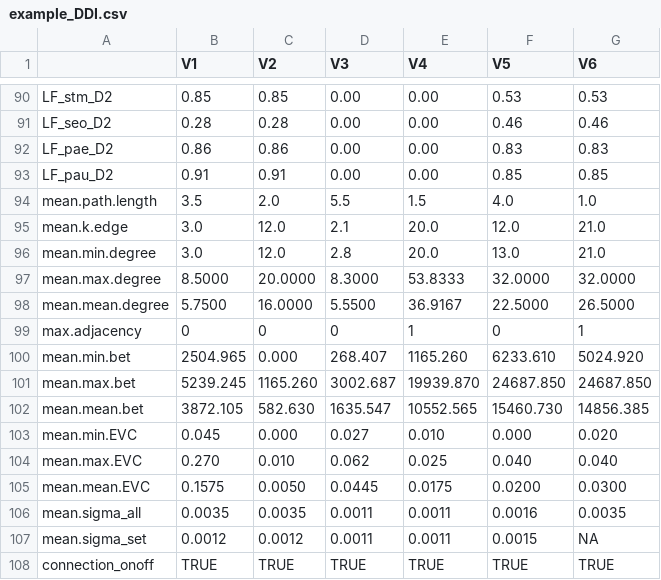
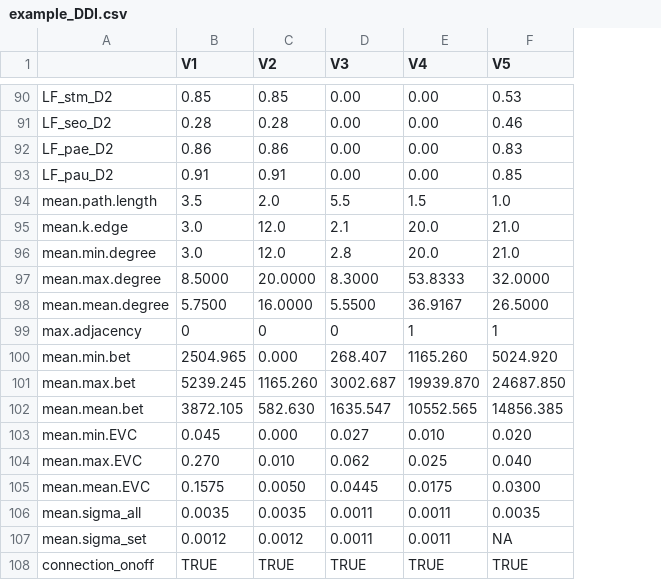
Before and after one commit to Alexggo/ch1-netbio, a CSV file: results/allddi/example_DDI.csv, drawn as a sheet; only a part is shown, gaps mark what is left out; removed rows and columns are numbered as before the commit, all else as after; the diff covers the shown part only; the diff names each change by its address in the sheet, - before the commit and + after, or states it on an @@ line.

```diff
--- a/results/allddi/example_DDI.csv
+++ b/results/allddi/example_DDI.csv
-column G (V6), rows 90-108: 0.53 | 0.46 | 0.83 | 0.85 | 1.0 | 21.0 | 21.0 | 32.0000 | 26.5000 | 1 | 5024.920 | 24687.850 | 14856.385 | 0.020 | 0.040 | 0.0300 | 0.0035 | NA | TRUE
-F94 (V5): 4.0
+F94 (V5): 1.0
-F95 (V5): 12.0
+F95 (V5): 21.0
-F96 (V5): 13.0
+F96 (V5): 21.0
-F98 (V5): 22.5000
+F98 (V5): 26.5000
-F99 (V5): 0
+F99 (V5): 1
-F100 (V5): 6233.610
+F100 (V5): 5024.920
-F102 (V5): 15460.730
+F102 (V5): 14856.385
-F103 (V5): 0.000
+F103 (V5): 0.020
-F105 (V5): 0.0200
+F105 (V5): 0.0300
-F106 (V5): 0.0016
+F106 (V5): 0.0035
-F107 (V5): 0.0015
+F107 (V5): NA
```
Also changed, not shown: 1 added row, 1 removed row and 57 edited cells elsewhere in this file, 23 other files.
